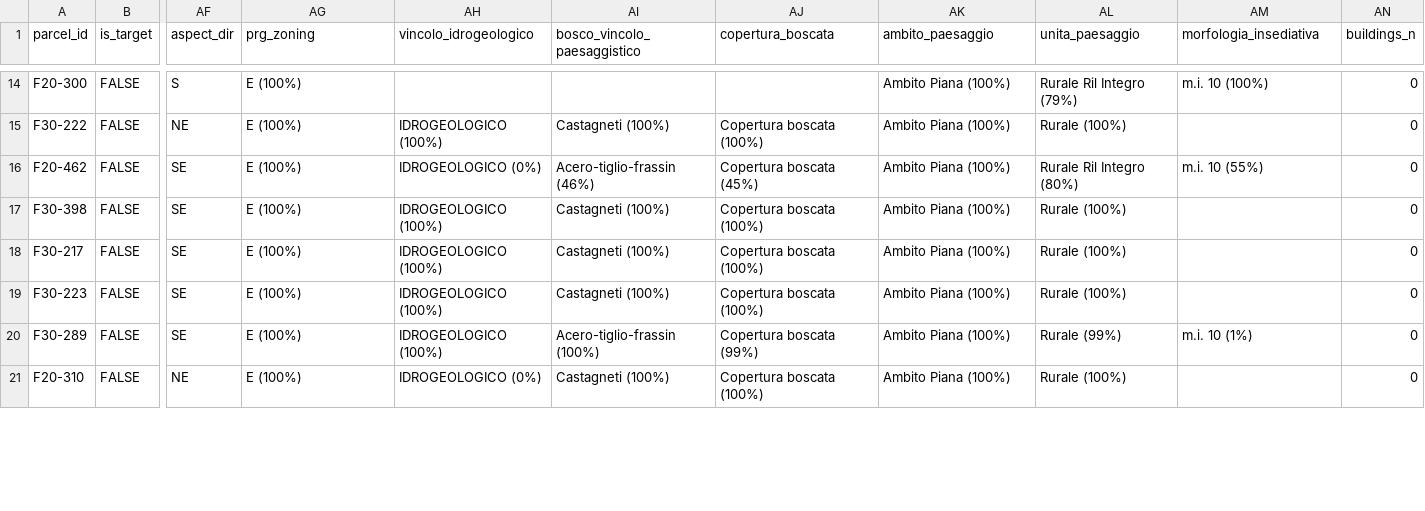
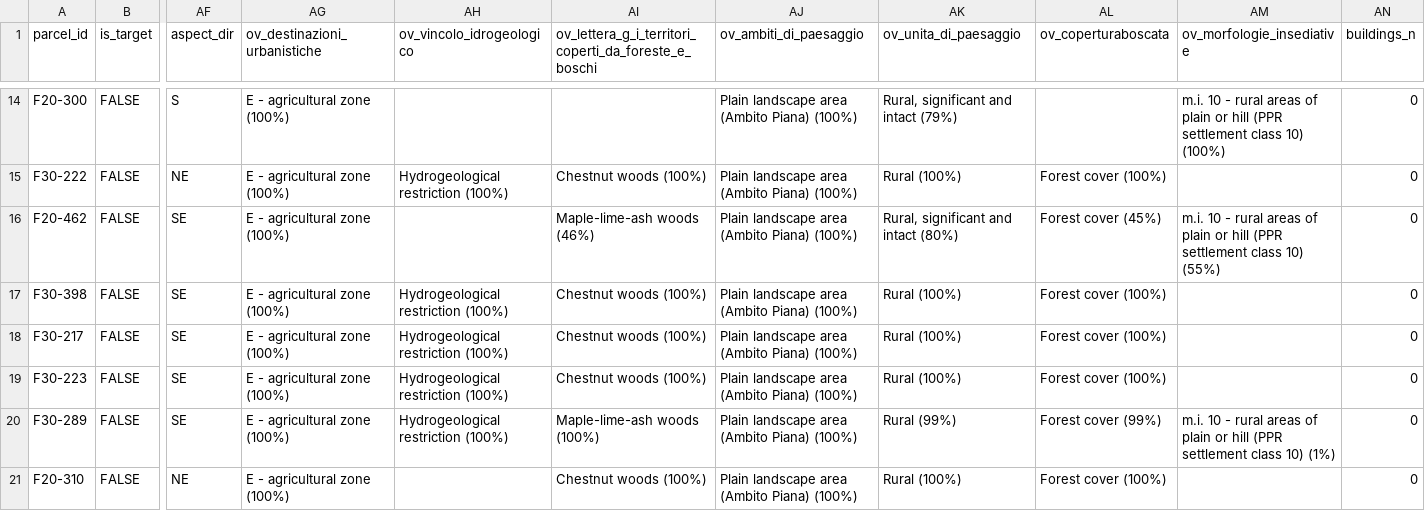
Before and after one commit to EBukin/house-search, a CSV file: output/option2/parcel_stats.csv, drawn as a sheet; only a part is shown, gaps mark what is left out; the diff covers the shown part only; the diff names each change by its address in the sheet, - before the commit and + after, or states it on an @@ line.

```diff
--- a/output/option2/parcel_stats.csv
+++ b/output/option2/parcel_stats.csv
-AG1: prg_zoning
+AG1: ov_destinazioni_urbanistiche
-AH1: vincolo_idrogeologico
+AH1: ov_vincolo_idrogeologico
-AI1: bosco_vincolo_paesaggistico
+AI1: ov_lettera_g_i_territori_coperti_da_foreste_e_boschi
-AJ1: copertura_boscata
+AJ1: ov_ambiti_di_paesaggio
-AK1: ambito_paesaggio
+AK1: ov_unita_di_paesaggio
-AL1: unita_paesaggio
+AL1: ov_coperturaboscata
-AM1: morfologia_insediativa
+AM1: ov_morfologie_insediative
-AG14:AG21 (ov_destinazioni_urbanistiche): E (100%)
+AG14:AG21 (ov_destinazioni_urbanistiche): E - agricultural zone (100%)
-AJ14 (ov_ambiti_di_paesaggio): (empty)
+AJ14 (ov_ambiti_di_paesaggio): Plain landscape area (Ambito Piana) (100%)
-AK14 (ov_unita_di_paesaggio): Ambito Piana (100%)
+AK14 (ov_unita_di_paesaggio): Rural, significant and intact (79%)
-AL14 (ov_coperturaboscata): Rurale Ril Integro (79%)
+AL14 (ov_coperturaboscata): (empty)
-AM14 (ov_morfologie_insediative): m.i. 10 (100%)
+AM14 (ov_morfologie_insediative): m.i. 10 - rural areas of plain or hill (PPR settlement class 10) (100%)
-AH15 (ov_vincolo_idrogeologico): IDROGEOLOGICO (100%)
+AH15 (ov_vincolo_idrogeologico): Hydrogeological restriction (100%)
-AI15: Castagneti (100%)
+AI15: Chestnut woods (100%)
-AJ15 (ov_ambiti_di_paesaggio): Copertura boscata (100%)
+AJ15 (ov_ambiti_di_paesaggio): Plain landscape area (Ambito Piana) (100%)
-AK15 (ov_unita_di_paesaggio): Ambito Piana (100%)
+AK15 (ov_unita_di_paesaggio): Rural (100%)
-AL15 (ov_coperturaboscata): Rurale (100%)
+AL15 (ov_coperturaboscata): Forest cover (100%)
-AH16 (ov_vincolo_idrogeologico): IDROGEOLOGICO (0%)
+AH16 (ov_vincolo_idrogeologico): (empty)
-AI16: Acero-tiglio-frassin (46%)
+AI16: Maple-lime-ash woods (46%)
-AJ16 (ov_ambiti_di_paesaggio): Copertura boscata (45%)
+AJ16 (ov_ambiti_di_paesaggio): Plain landscape area (Ambito Piana) (100%)
-AK16 (ov_unita_di_paesaggio): Ambito Piana (100%)
+AK16 (ov_unita_di_paesaggio): Rural, significant and intact (80%)
-AL16 (ov_coperturaboscata): Rurale Ril Integro (80%)
+AL16 (ov_coperturaboscata): Forest cover (45%)
-AM16 (ov_morfologie_insediative): m.i. 10 (55%)
+AM16 (ov_morfologie_insediative): m.i. 10 - rural areas of plain or hill (PPR settlement class 10) (55%)
-AH17:AH20 (ov_vincolo_idrogeologico): IDROGEOLOGICO (100%)
+AH17:AH20 (ov_vincolo_idrogeologico): Hydrogeological restriction (100%)
-AI17:AI19: Castagneti (100%)
+AI17:AI19: Chestnut woods (100%)
-AJ17:AJ19 (ov_ambiti_di_paesaggio): Copertura boscata (100%)
+AJ17:AJ19 (ov_ambiti_di_paesaggio): Plain landscape area (Ambito Piana) (100%)
-AK17:AK19 (ov_unita_di_paesaggio): Ambito Piana (100%)
+AK17:AK19 (ov_unita_di_paesaggio): Rural (100%)
-AL17:AL19 (ov_coperturaboscata): Rurale (100%)
+AL17:AL19 (ov_coperturaboscata): Forest cover (100%)
-AI20: Acero-tiglio-frassin (100%)
+AI20: Maple-lime-ash woods (100%)
-AJ20 (ov_ambiti_di_paesaggio): Copertura boscata (99%)
+AJ20 (ov_ambiti_di_paesaggio): Plain landscape area (Ambito Piana) (100%)
-AK20 (ov_unita_di_paesaggio): Ambito Piana (100%)
+AK20 (ov_unita_di_paesaggio): Rural (99%)
-AL20 (ov_coperturaboscata): Rurale (99%)
+AL20 (ov_coperturaboscata): Forest cover (99%)
-AM20 (ov_morfologie_insediative): m.i. 10 (1%)
+AM20 (ov_morfologie_insediative): m.i. 10 - rural areas of plain or hill (PPR settlement class 10) (1%)
-AH21 (ov_vincolo_idrogeologico): IDROGEOLOGICO (0%)
+AH21 (ov_vincolo_idrogeologico): (empty)
-AI21: Castagneti (100%)
+AI21: Chestnut woods (100%)
-AJ21 (ov_ambiti_di_paesaggio): Copertura boscata (100%)
+AJ21 (ov_ambiti_di_paesaggio): Plain landscape area (Ambito Piana) (100%)
-AK21 (ov_unita_di_paesaggio): Ambito Piana (100%)
+AK21 (ov_unita_di_paesaggio): Rural (100%)
-AL21 (ov_coperturaboscata): Rurale (100%)
+AL21 (ov_coperturaboscata): Forest cover (100%)
```
Also changed, not shown: 115 edited cells elsewhere in this file, 36 other files.
